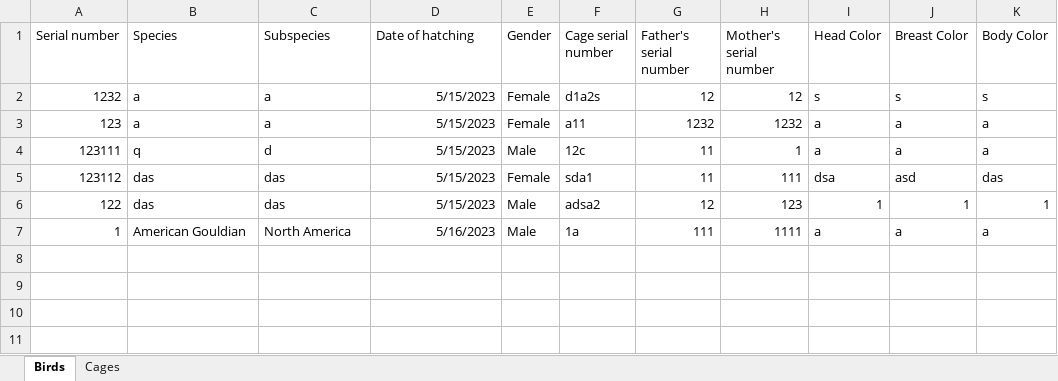
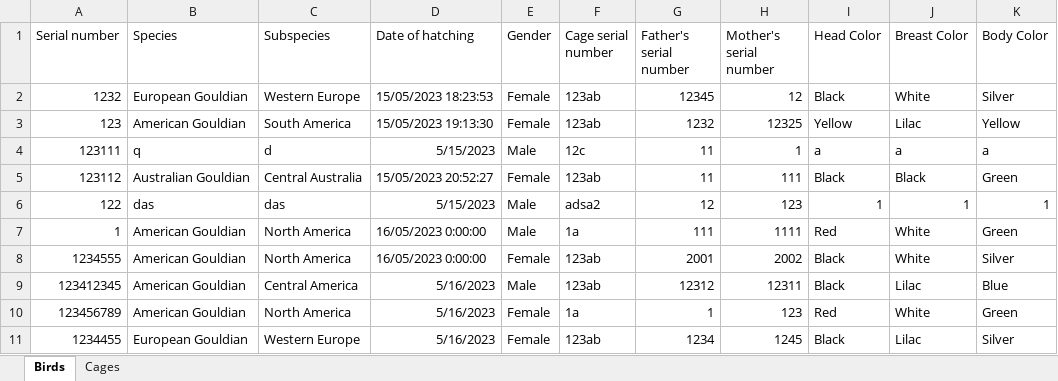
Before and after one commit to FurmanVlad/Birds-Habitat, an Excel workbook: FinalQA Project/Birds habitat.xlsx, sheet Birds, drawn as a sheet; values as stored, in another font and other column widths than the file's, no borders; the diff names each change by its address in the sheet, - before the commit and + after, or states it on an @@ line.

Commit message:
Project files

```diff
--- a/FinalQA Project/Birds habitat.xlsx (sheet Birds)
+++ b/FinalQA Project/Birds habitat.xlsx (sheet Birds)
-B2 (Species): a
+B2 (Species): European Gouldian
-C2 (Subspecies): a
+C2 (Subspecies): Western Europe
-D2 (Date of hatching): 5/15/2023
+D2 (Date of hatching): 15/05/2023 18:23:53
-F2 (Cage serial number): d1a2s
+F2 (Cage serial number): 123ab
-G2 (Father's serial number): 12
+G2 (Father's serial number): 12345
-I2 (Head Color): s
+I2 (Head Color): Black
-J2 (Breast Color): s
+J2 (Breast Color): White
-K2 (Body Color): s
+K2 (Body Color): Silver
-B3 (Species): a
+B3 (Species): American Gouldian
-C3 (Subspecies): a
+C3 (Subspecies): South America
-D3 (Date of hatching): 5/15/2023
+D3 (Date of hatching): 15/05/2023 19:13:30
-F3 (Cage serial number): a11
+F3 (Cage serial number): 123ab
-H3 (Mother's serial number): 1232
+H3 (Mother's serial number): 12325
-I3 (Head Color): a
+I3 (Head Color): Yellow
-J3 (Breast Color): a
+J3 (Breast Color): Lilac
-K3 (Body Color): a
+K3 (Body Color): Yellow
-B5 (Species): das
+B5 (Species): Australian Gouldian
-C5 (Subspecies): das
+C5 (Subspecies): Central Australia
-D5 (Date of hatching): 5/15/2023
+D5 (Date of hatching): 15/05/2023 20:52:27
-F5 (Cage serial number): sda1
+F5 (Cage serial number): 123ab
-I5 (Head Color): dsa
+I5 (Head Color): Black
-J5 (Breast Color): asd
+J5 (Breast Color): Black
-K5 (Body Color): das
+K5 (Body Color): Green
-D7 (Date of hatching): 5/16/2023
+D7 (Date of hatching): 16/05/2023 0:00:00
-I7 (Head Color): a
+I7 (Head Color): Red
-J7 (Breast Color): a
+J7 (Breast Color): White
-K7 (Body Color): a
+K7 (Body Color): Green
+row 8: 1234555 | American Gouldian | North America | 16/05/2023 0:00:00 | Female | 123ab | 2001 | 2002 | Black | White | Silver
+row 9: 123412345 | American Gouldian | Central America | 5/16/2023 | Male | 123ab | 12312 | 12311 | Black | Lilac | Blue
+row 10: 123456789 | American Gouldian | North America | 5/16/2023 | Female | 1a | 1 | 123 | Red | White | Green
+row 11: 1234455 | European Gouldian | Western Europe | 5/16/2023 | Female | 123ab | 1234 | 1245 | Black | Lilac | Silver
```
Also changed, not shown: sheet Cages, FinalQA Project/Users.xlsx, 4 other files.
